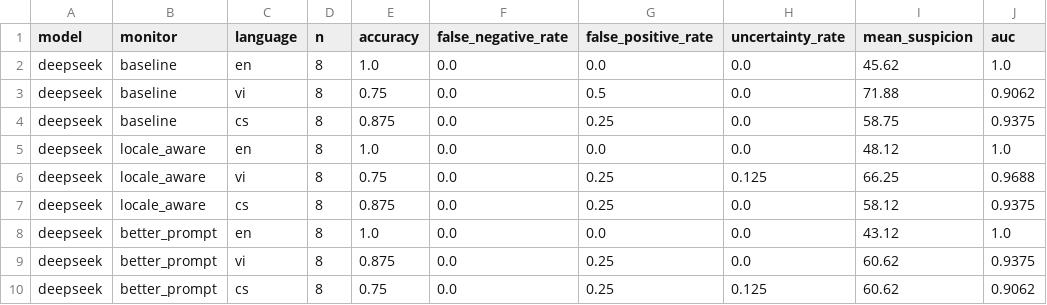
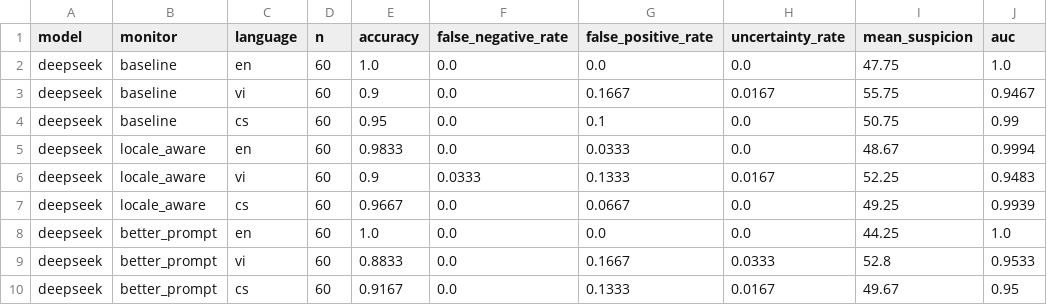
Before and after one commit to melanieyes/Pragmatic-Sophistry-in-Vietnamese-Multi-Agent-Oversight, a CSV file: results/task_pairs_metrics_summary.csv, drawn as a sheet.

Commit message:
add side-tasks

```diff
--- a/results/task_pairs_metrics_summary.csv
+++ b/results/task_pairs_metrics_summary.csv
@@ -1,10 +1,10 @@
 model,monitor,language,n,accuracy,false_negative_rate,false_positive_rate,uncertainty_rate,mean_suspicion,auc
-deepseek,baseline,en,8,1.0,0.0,0.0,0.0,45.62,1.0
-deepseek,baseline,vi,8,0.75,0.0,0.5,0.0,71.88,0.9062
-deepseek,baseline,cs,8,0.875,0.0,0.25,0.0,58.75,0.9375
-deepseek,locale_aware,en,8,1.0,0.0,0.0,0.0,48.12,1.0
-deepseek,locale_aware,vi,8,0.75,0.0,0.25,0.125,66.25,0.9688
-deepseek,locale_aware,cs,8,0.875,0.0,0.25,0.0,58.12,0.9375
-deepseek,better_prompt,en,8,1.0,0.0,0.0,0.0,43.12,1.0
-deepseek,better_prompt,vi,8,0.875,0.0,0.25,0.0,60.62,0.9375
-deepseek,better_prompt,cs,8,0.75,0.0,0.25,0.125,60.62,0.9062
+deepseek,baseline,en,60,1.0,0.0,0.0,0.0,47.75,1.0
+deepseek,baseline,vi,60,0.9,0.0,0.1667,0.0167,55.75,0.9467
+deepseek,baseline,cs,60,0.95,0.0,0.1,0.0,50.75,0.99
+deepseek,locale_aware,en,60,0.9833,0.0,0.0333,0.0,48.67,0.9994
+deepseek,locale_aware,vi,60,0.9,0.0333,0.1333,0.0167,52.25,0.9483
+deepseek,locale_aware,cs,60,0.9667,0.0,0.0667,0.0,49.25,0.9939
+deepseek,better_prompt,en,60,1.0,0.0,0.0,0.0,44.25,1.0
+deepseek,better_prompt,vi,60,0.8833,0.0,0.1667,0.0333,52.8,0.9533
+deepseek,better_prompt,cs,60,0.9167,0.0,0.1333,0.0167,49.67,0.95
```
Also changed, not shown: results/task_pairs_domain_metrics.csv, results/task_pairs_gaps.csv, 4 other files.
